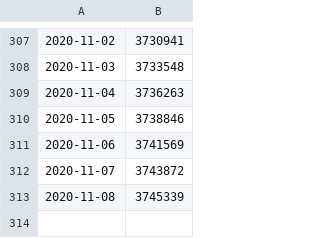
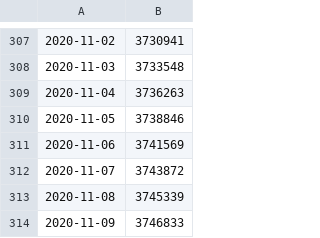
Before and after one commit to stefanbuck/vscode-marketplace-stats, a CSV file: data/ms-mssql.mssql.csv, drawn as a sheet; only a part is shown, gaps mark what is left out; the diff names each change by its address in the sheet, - before the commit and + after, or states it on an @@ line.

```diff
--- a/data/ms-mssql.mssql.csv
+++ b/data/ms-mssql.mssql.csv
+row 314: 2020-11-09 | 3746833
```
Also changed, not shown: data/ms-azure-devops.azure-pipelines.csv, data/ms-azuretools.vscode-azureappservice.csv, 27 other files.
